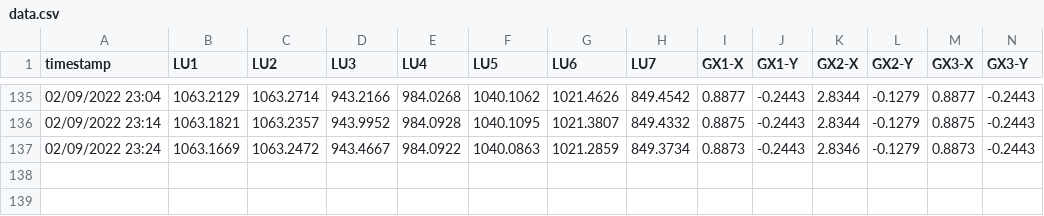
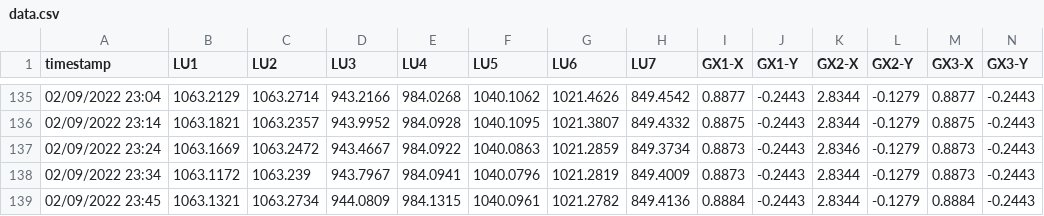
Before and after one commit to nbhung58/IoT-Python-Code, a CSV file: data.csv, drawn as a sheet; only a part is shown, gaps mark what is left out; the diff names each change by its address in the sheet, - before the commit and + after, or states it on an @@ line.

Commit message:
update

```diff
--- a/data.csv
+++ b/data.csv
+row 138: 02/09/2022 23:34 | 1063.1172 | 1063.239 | 943.7967 | 984.0941 | 1040.0796 | 1021.2819 | 849.4009 | 0.8873 | -0.2443 | 2.8344 | -0.1279 | 0.8873 | -0.2443
+row 139: 02/09/2022 23:45 | 1063.1321 | 1063.2734 | 944.0809 | 984.1315 | 1040.0961 | 1021.2782 | 849.4136 | 0.8884 | -0.2443 | 2.8344 | -0.1279 | 0.8884 | -0.2443
```
